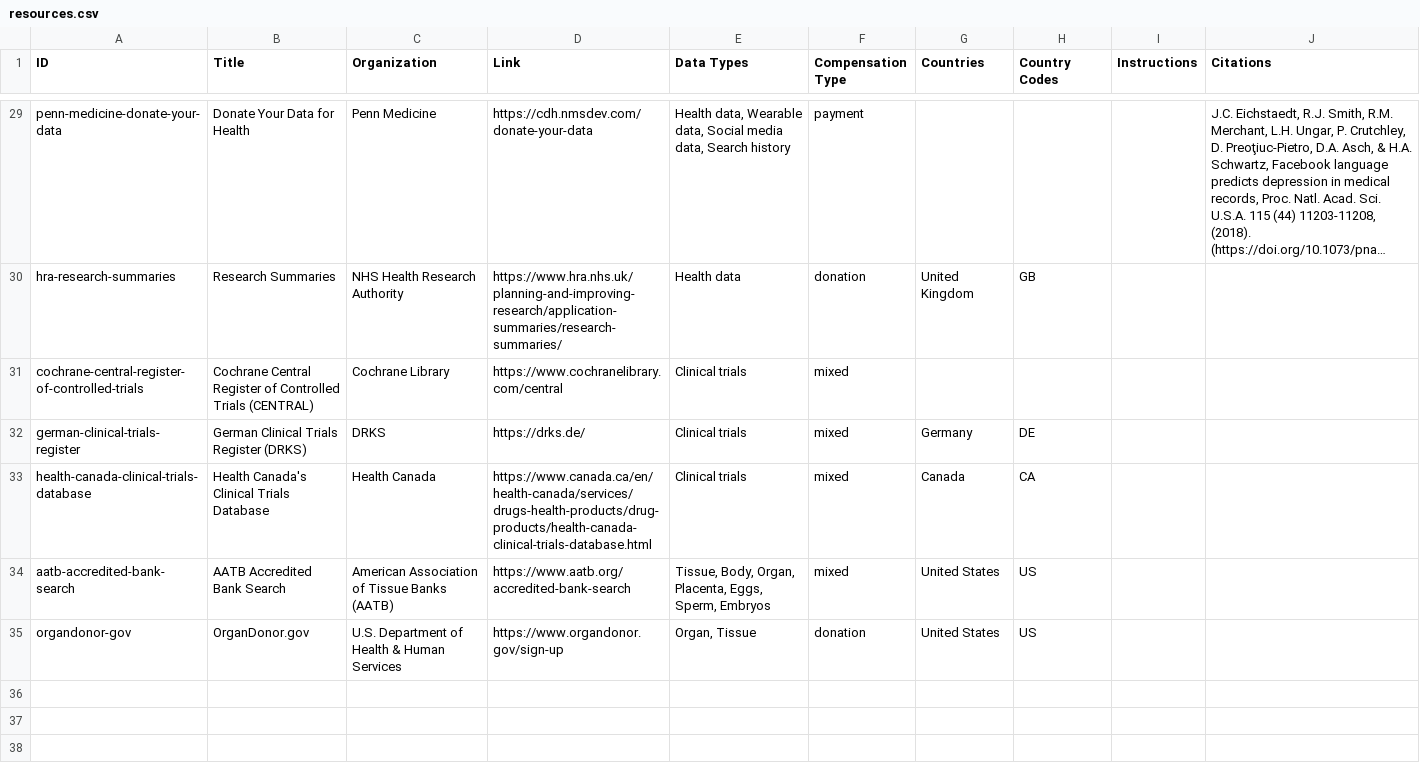
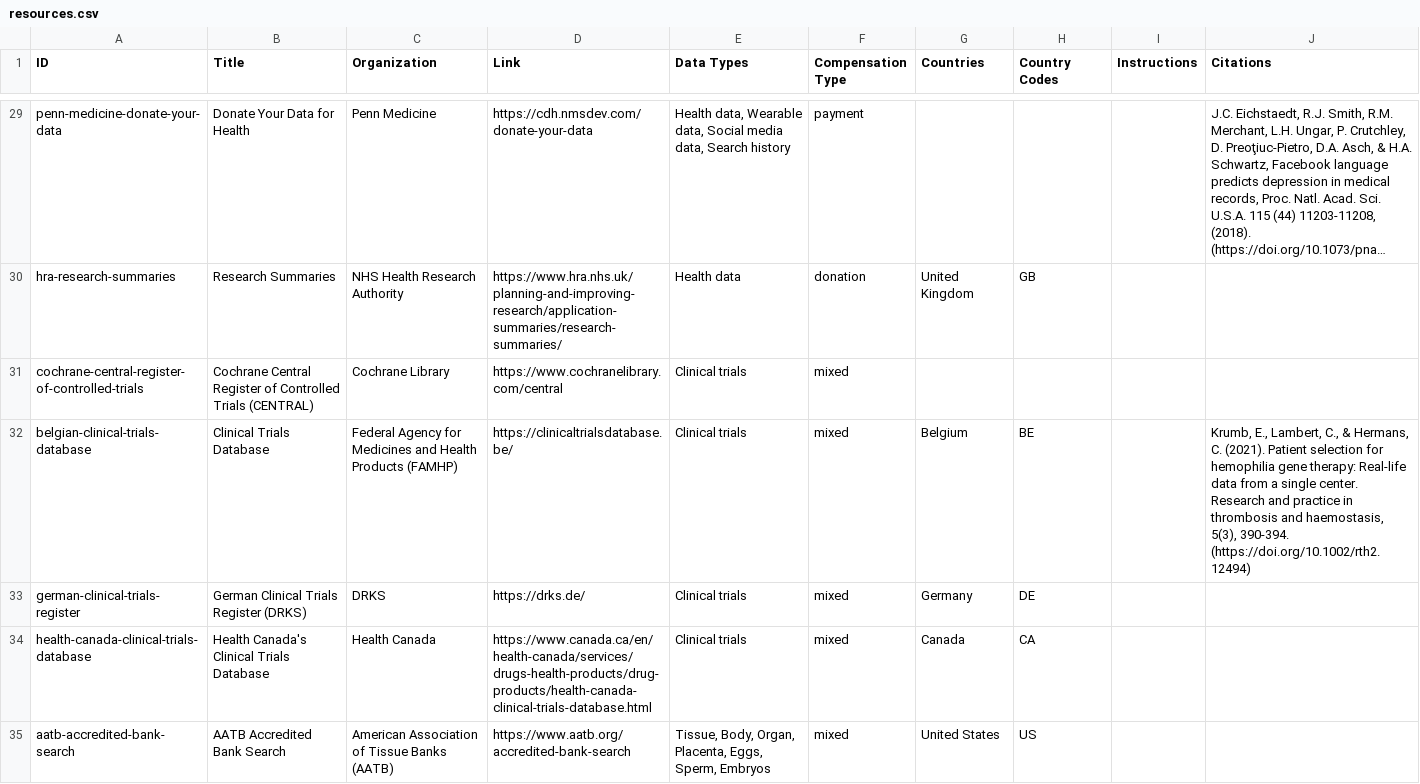
Before and after one commit to yourselftoscience/yourselftoscience.org, a CSV file: public/resources.csv, drawn as a sheet; only a part is shown, gaps mark what is left out; the shorter side is filled out with more unchanged rows; long unchanged cells end in ….

Commit message:
feat: add Belgian Clinical Trials Database resource to documentation and data files; update statistics to reflect new resource inclusion

```diff
--- a/public/resources.csv
+++ b/public/resources.csv
@@ -31,2 +31,3 @@ hra-research-summaries,"Research Summaries","NHS Health Research Authority",http
 cochrane-central-register-of-controlled-trials,"Cochrane Central Register of Controlled Trials (CENTRAL)","Cochrane Library",https://www.cochranelibrary.com/central,"Clinical trials",mixed,"","","",""
+belgian-clinical-trials-database,"Clinical Trials Database","Federal Agency for Medicines and Health Products (FAMHP)",https://clinicaltrialsdatabase.be/,"Clinical trials",mixed,"Belgium","BE","","Krumb, E., Lambert, C., & Hermans, C. (2021). Patient selection for hemophilia gene therapy: Real-life data from a single center. Research and practice in thrombosis and haemostasis, 5(3), 390-394. (https://doi.org/10.1002/rth2.12494)"
 german-clinical-trials-register,"German Clinical Trials Register (DRKS)","DRKS",https://drks.de/,"Clinical trials",mixed,"Germany","DE","",""
```
Also changed, not shown: 6 other files.
